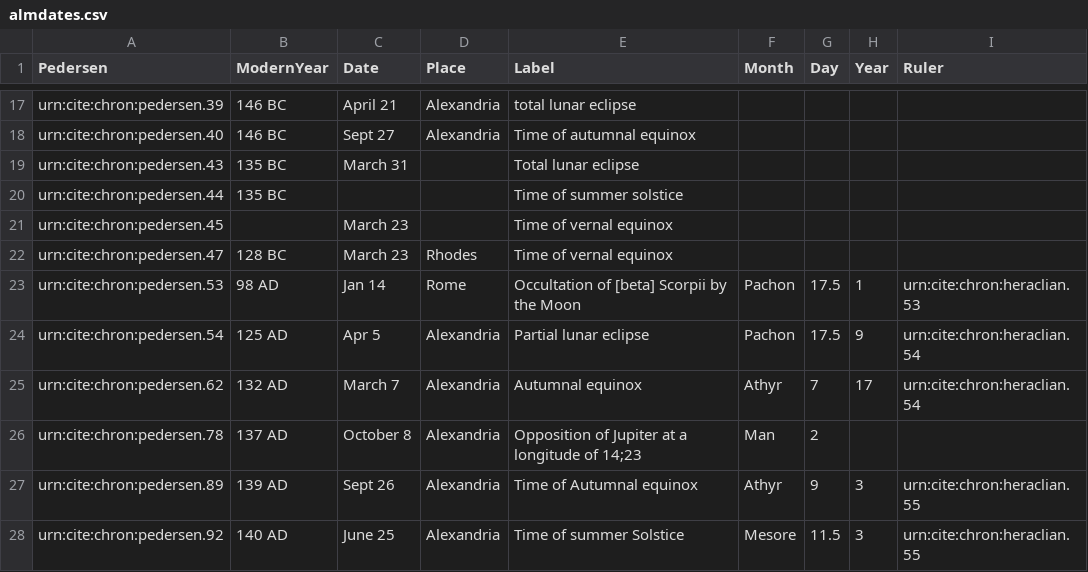
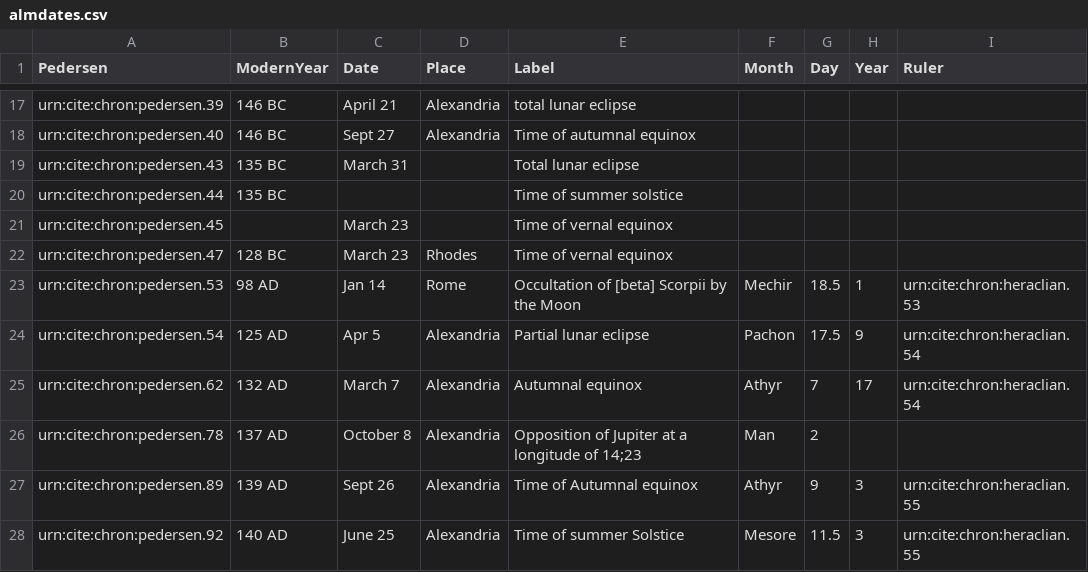
Before and after one commit to neelsmith/chronicles, a CSV file: collections/almdates.csv, drawn as a sheet; only a part is shown, gaps mark what is left out.

Commit message:
Update almdates.csv

```diff
--- a/collections/almdates.csv
+++ b/collections/almdates.csv
@@ -22,3 +22,3 @@ urn:cite:chron:pedersen.45,,March 23,,Time of vernal equinox,,,,
 urn:cite:chron:pedersen.47,128 BC,March 23,Rhodes,Time of vernal equinox,,,,
-urn:cite:chron:pedersen.53,98 AD,Jan 14,Rome,Occultation of [beta] Scorpii by the Moon,Pachon,17.5,1,urn:cite:chron:heraclian.53
+urn:cite:chron:pedersen.53,98 AD,Jan 14,Rome,Occultation of [beta] Scorpii by the Moon,Mechir,18.5,1,urn:cite:chron:heraclian.53
 urn:cite:chron:pedersen.54,125 AD,Apr 5,Alexandria,Partial lunar eclipse,Pachon,17.5,9,urn:cite:chron:heraclian.54
```
